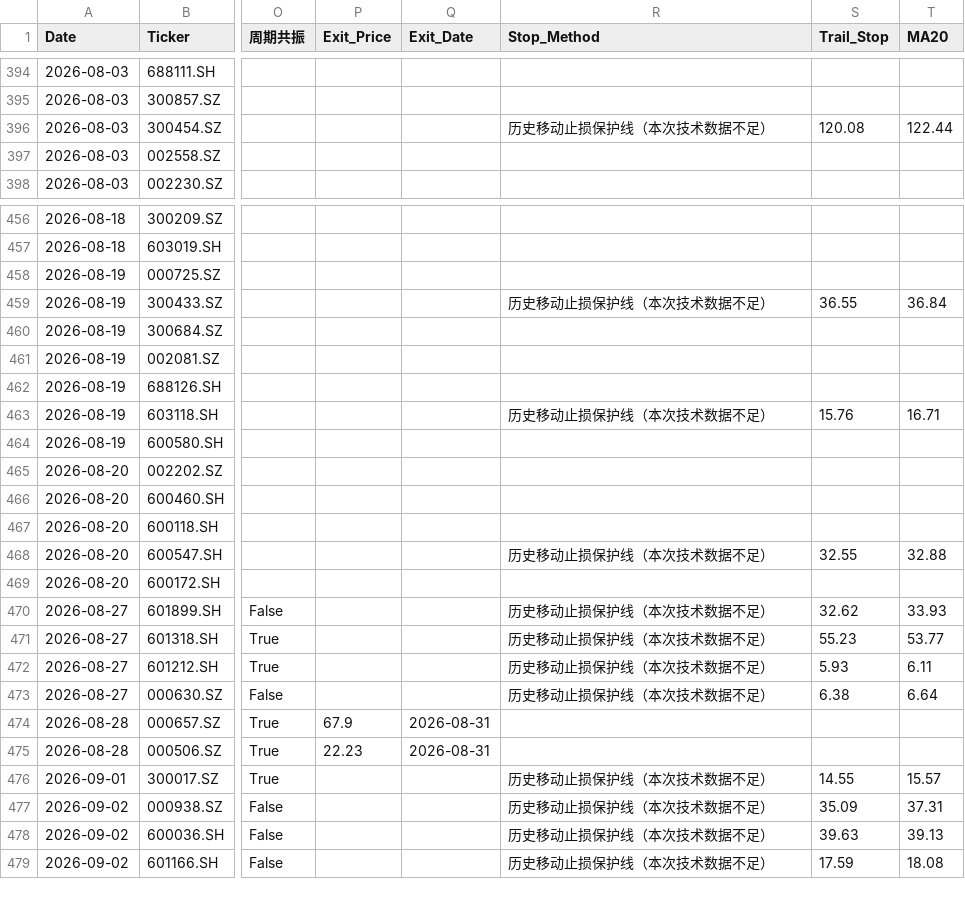
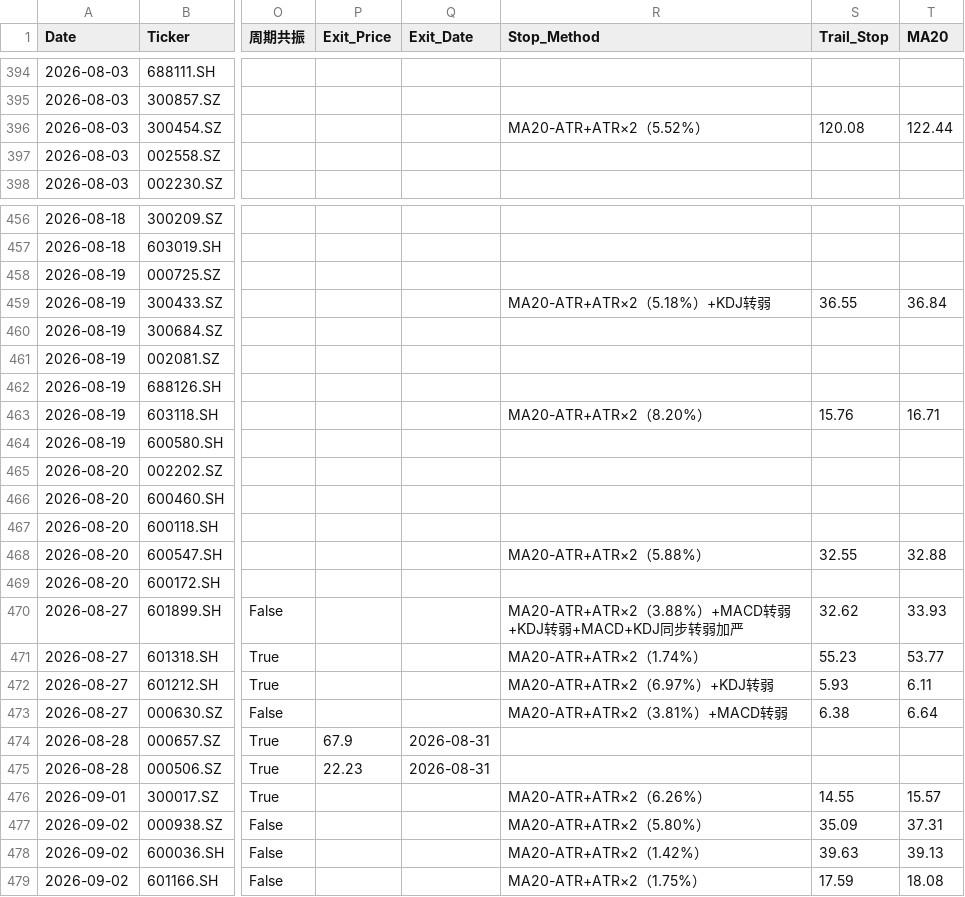
Before and after one commit to wijouyang-lab/a, a CSV file: trade_history.csv, drawn as a sheet; only a part is shown, gaps mark what is left out; the diff covers the shown part only; the diff names each change by its address in the sheet, - before the commit and + after, or states it on an @@ line.

```diff
--- a/trade_history.csv
+++ b/trade_history.csv
-R396 (Stop_Method): 历史移动止损保护线（本次技术数据不足）
+R396 (Stop_Method): MA20-ATR+ATR×2（5.52%）
-R459 (Stop_Method): 历史移动止损保护线（本次技术数据不足）
+R459 (Stop_Method): MA20-ATR+ATR×2（5.18%）+KDJ转弱
-R463 (Stop_Method): 历史移动止损保护线（本次技术数据不足）
+R463 (Stop_Method): MA20-ATR+ATR×2（8.20%）
-R468 (Stop_Method): 历史移动止损保护线（本次技术数据不足）
+R468 (Stop_Method): MA20-ATR+ATR×2（5.88%）
-R470 (Stop_Method): 历史移动止损保护线（本次技术数据不足）
+R470 (Stop_Method): MA20-ATR+ATR×2（3.88%）+MACD转弱+KDJ转弱+MACD+KDJ同步转弱加严
-R471 (Stop_Method): 历史移动止损保护线（本次技术数据不足）
+R471 (Stop_Method): MA20-ATR+ATR×2（1.74%）
-R472 (Stop_Method): 历史移动止损保护线（本次技术数据不足）
+R472 (Stop_Method): MA20-ATR+ATR×2（6.97%）+KDJ转弱
-R473 (Stop_Method): 历史移动止损保护线（本次技术数据不足）
+R473 (Stop_Method): MA20-ATR+ATR×2（3.81%）+MACD转弱
-R476 (Stop_Method): 历史移动止损保护线（本次技术数据不足）
+R476 (Stop_Method): MA20-ATR+ATR×2（6.26%）
-R477 (Stop_Method): 历史移动止损保护线（本次技术数据不足）
+R477 (Stop_Method): MA20-ATR+ATR×2（5.80%）
-R478 (Stop_Method): 历史移动止损保护线（本次技术数据不足）
+R478 (Stop_Method): MA20-ATR+ATR×2（1.42%）
-R479 (Stop_Method): 历史移动止损保护线（本次技术数据不足）
+R479 (Stop_Method): MA20-ATR+ATR×2（1.75%）
```
Also changed, not shown: 12 edited cells elsewhere in this file, 1 other file.
